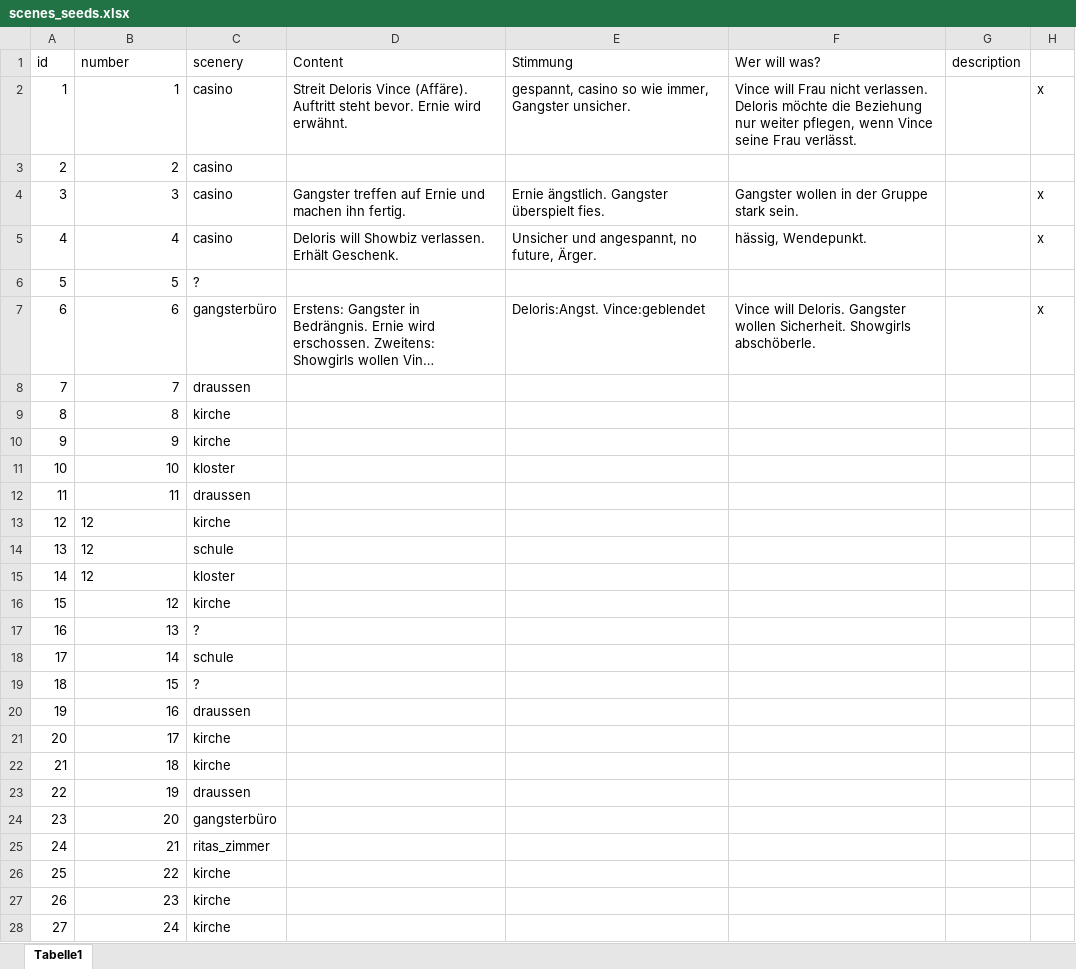
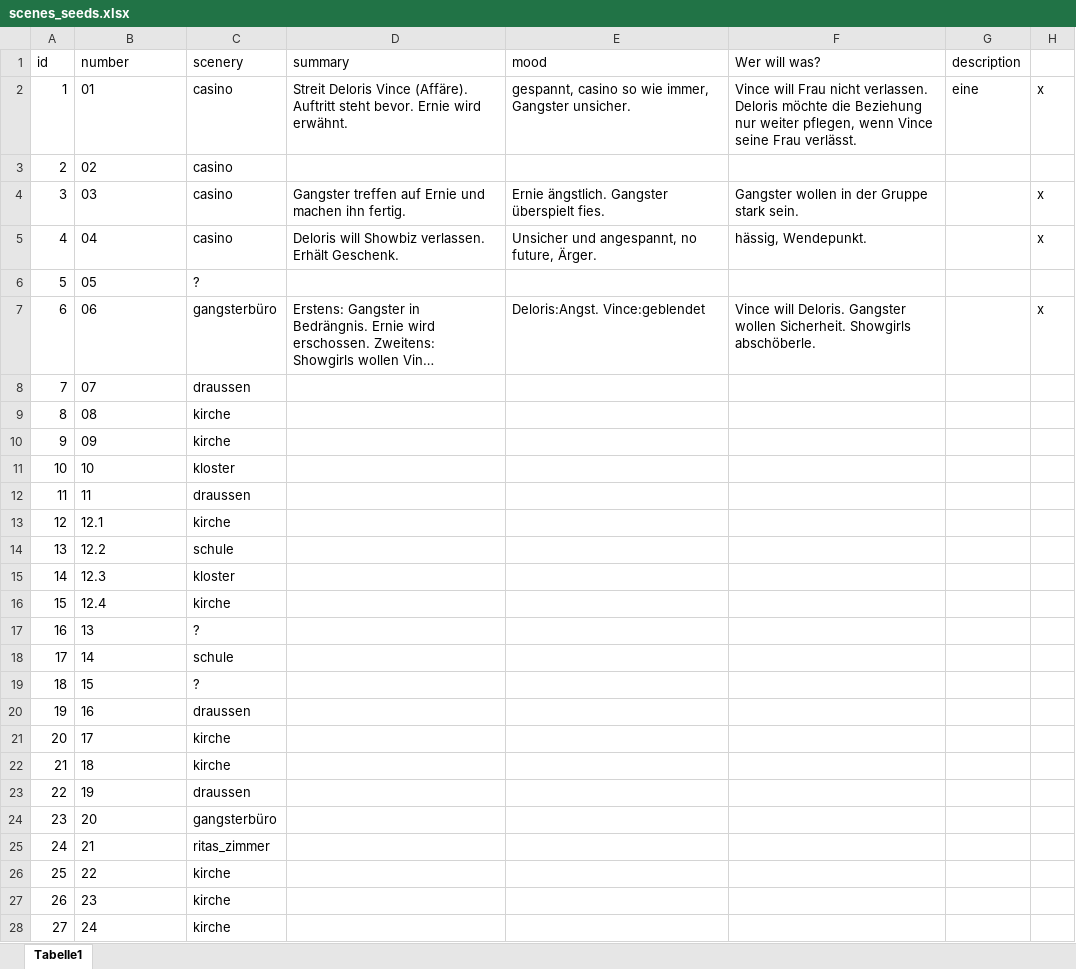
Before and after one commit to Zumgugger/ActingSisters, an Excel workbook: db/scenes_seeds.xlsx, sheet Tabelle1, drawn as a sheet; only a part is shown; long unchanged cells end in …; values as stored, in another font and other column widths than the file's, no borders; the diff covers the shown part only; the diff names each change by its address in the sheet, - before the commit and + after, or states it on an @@ line.

```diff
--- a/db/scenes_seeds.xlsx (sheet Tabelle1)
+++ b/db/scenes_seeds.xlsx (sheet Tabelle1)
-D1: Content
+D1: summary
-E1: Stimmung
+E1: mood
-B2 (number): 1
+B2 (number): 01
-G2 (description): (empty)
+G2 (description): eine
-B3 (number): 2
+B3 (number): 02
-B4 (number): 3
+B4 (number): 03
-B5 (number): 4
+B5 (number): 04
-B6 (number): 5
+B6 (number): 05
-B7 (number): 6
+B7 (number): 06
-B8 (number): 7
+B8 (number): 07
-B9 (number): 8
+B9 (number): 08
-B10 (number): 9
+B10 (number): 09
-B11:B12 alignment: right
+B11:B12 alignment: left
-B13 (number): 12
+B13 (number): 12.1
-B14 (number): 12
+B14 (number): 12.2
-B15 (number): 12
+B15 (number): 12.3
-B16 (number): 12
+B16 (number): 12.4
-B17:B28 alignment: right
+B17:B28 alignment: left
```
Also changed, not shown: cell formats elsewhere in this sheet, db/actors_seeds.xlsx, db/roles_seeds.xlsx, 21 other files.
